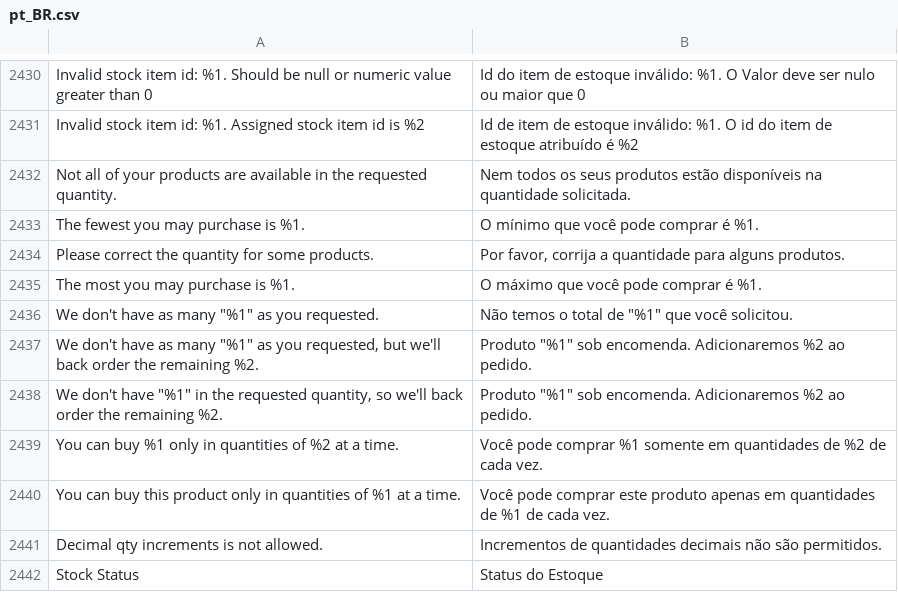
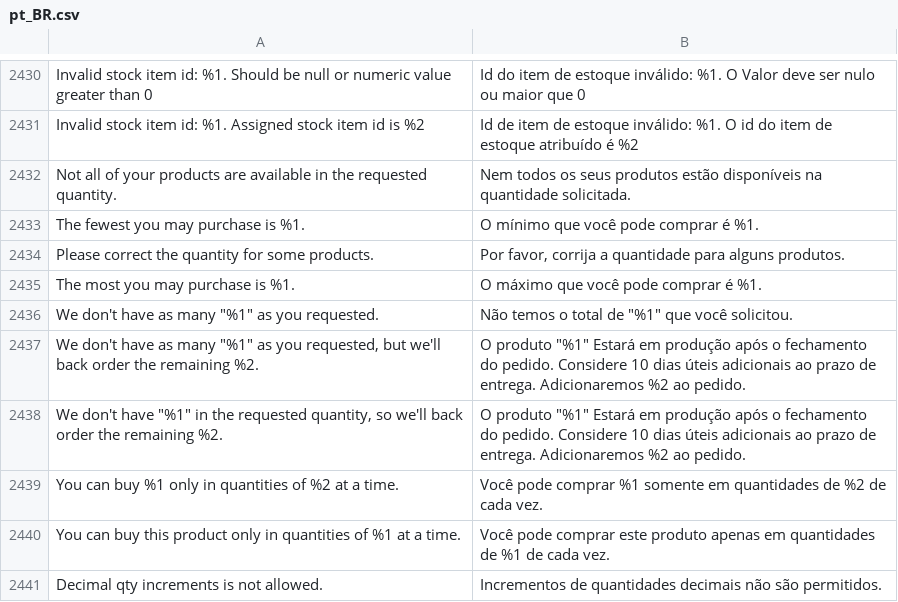
Before and after one commit to ludioao/traducao_magento2_pt_br, a CSV file: pt_BR.csv, drawn as a sheet; only a part is shown, gaps mark what is left out; the shorter side is filled out with more unchanged rows.

Commit message:
Mudança do texto da encomenda

```diff
--- a/pt_BR.csv
+++ b/pt_BR.csv
@@ -2461,4 +2461,4 @@ The most you may purchase is %1.,O máximo que você pode comprar é %1.
 "We don't have as many ""%1"" as you requested.","Não temos o total de ""%1"" que você solicitou."
-"We don't have as many ""%1"" as you requested, but we'll back order the remaining %2.","Produto ""%1"" sob encomenda. Adicionaremos %2 ao pedido."
-"We don't have ""%1"" in the requested quantity, so we'll back order the remaining %2.","Produto ""%1"" sob encomenda. Adicionaremos %2 ao pedido."
+"We don't have as many ""%1"" as you requested, but we'll back order the remaining %2.","O produto ""%1"" Estará em produção após o fechamento do pedido. Considere 10 dias úteis adicionais ao prazo de entrega. Adicionaremos %2 ao pedido."
+"We don't have ""%1"" in the requested quantity, so we'll back order the remaining %2.","O produto ""%1"" Estará em produção após o fechamento do pedido. Considere 10 dias úteis adicionais ao prazo de entrega. Adicionaremos %2 ao pedido."
 You can buy %1 only in quantities of %2 at a time.,Você pode comprar %1 somente em quantidades de %2 de cada vez.
```
